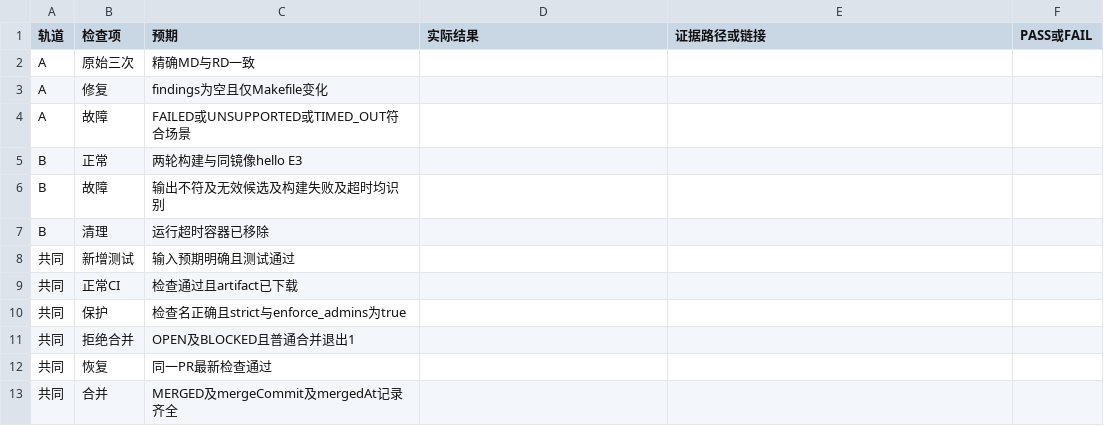
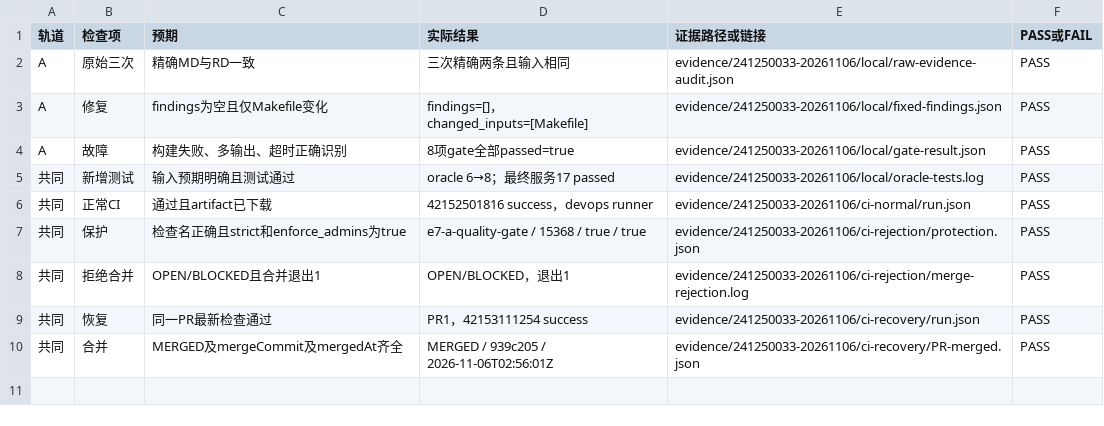
Before and after one commit to mcjiansheng/devops-e7-a-241250033, a CSV file: templates/E7验收记录.csv, drawn as a sheet.

Commit message:
Record E7 A results, merge rejection evidence and personal contributions

```diff
--- a/templates/E7验收记录.csv
+++ b/templates/E7验收记录.csv
@@ -1,13 +1,10 @@
 轨道,检查项,预期,实际结果,证据路径或链接,PASS或FAIL
-A,原始三次,精确MD与RD一致,,,
-A,修复,findings为空且仅Makefile变化,,,
-A,故障,FAILED或UNSUPPORTED或TIMED_OUT符合场景,,,
-B,正常,两轮构建与同镜像hello E3,,,
-B,故障,输出不符及无效候选及构建失败及超时均识别,,,
-B,清理,运行超时容器已移除,,,
-共同,新增测试,输入预期明确且测试通过,,,
-共同,正常CI,检查通过且artifact已下载,,,
-共同,保护,检查名正确且strict与enforce_admins为true,,,
-共同,拒绝合并,OPEN及BLOCKED且普通合并退出1,,,
-共同,恢复,同一PR最新检查通过,,,
-共同,合并,MERGED及mergeCommit及mergedAt记录齐全,,,
+A,原始三次,精确MD与RD一致,三次精确两条且输入相同,evidence/241250033-20261106/local/raw-evidence-audit.json,PASS
+A,修复,findings为空且仅Makefile变化,findings=[]，changed_inputs=[Makefile],evidence/241250033-20261106/local/fixed-findings.json,PASS
+A,故障,构建失败、多输出、超时正确识别,8项gate全部passed=true,evidence/241250033-20261106/local/gate-result.json,PASS
+共同,新增测试,输入预期明确且测试通过,oracle 6→8；最终服务17 passed,evidence/241250033-20261106/local/oracle-tests.log,PASS
+共同,正常CI,通过且artifact已下载,42152501816 success，devops runner,evidence/241250033-20261106/ci-normal/run.json,PASS
+共同,保护,检查名正确且strict和enforce_admins为true,e7-a-quality-gate / 15368 / true / true,evidence/241250033-20261106/ci-rejection/protection.json,PASS
+共同,拒绝合并,OPEN/BLOCKED且合并退出1,OPEN/BLOCKED，退出1,evidence/241250033-20261106/ci-rejection/merge-rejection.log,PASS
+共同,恢复,同一PR最新检查通过,PR1，42153111254 success,evidence/241250033-20261106/ci-recovery/run.json,PASS
+共同,合并,MERGED及mergeCommit及mergedAt齐全,MERGED / 939c205 / 2026-11-06T02:56:01Z,evidence/241250033-20261106/ci-recovery/PR-merged.json,PASS
```
Also changed, not shown: 47 other files.
